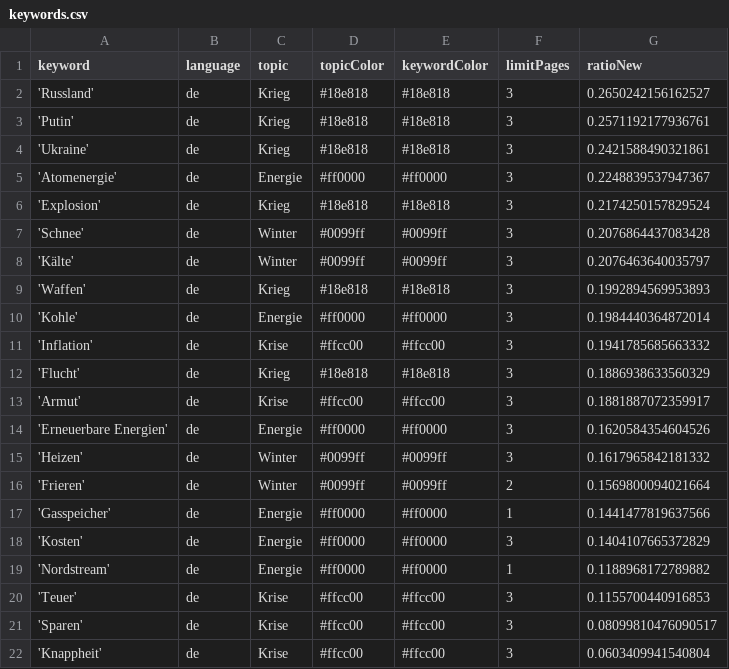
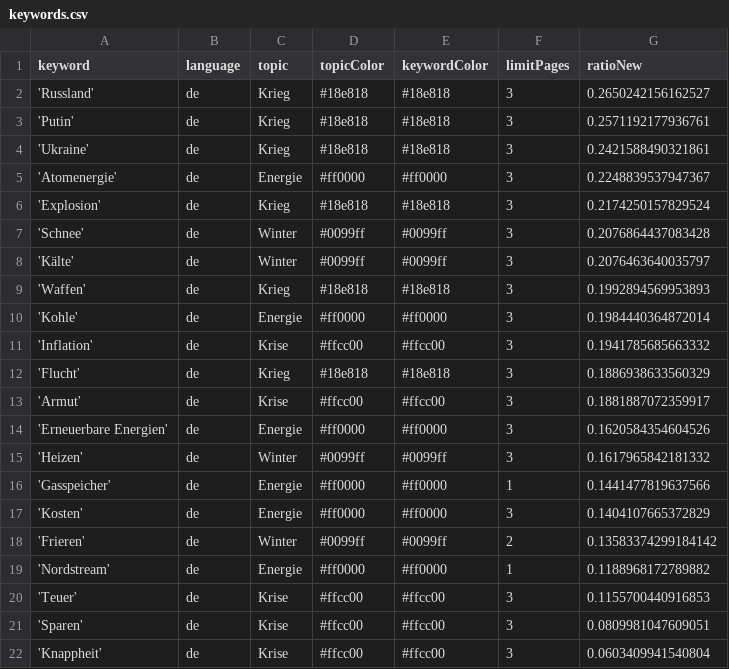
Before and after one commit to paularicarda-news/winterIsComing2, a CSV file: keywords.csv, drawn as a sheet.

Commit message:
Commit from GitHub Actions (harvest:0.0)

```diff
--- a/keywords.csv
+++ b/keywords.csv
@@ -15,8 +15,8 @@ keyword,language,topic,topicColor,keywordColor,limitPages,ratioNew
 'Heizen',de,Winter,#0099ff,#0099ff,3,0.1617965842181332
-'Frieren',de,Winter,#0099ff,#0099ff,2,0.1569800094021664
 'Gasspeicher',de,Energie,#ff0000,#ff0000,1,0.1441477819637566
 'Kosten',de,Energie,#ff0000,#ff0000,3,0.1404107665372829
+'Frieren',de,Winter,#0099ff,#0099ff,2,0.13583374299184142
 'Nordstream',de,Energie,#ff0000,#ff0000,1,0.1188968172789882
 'Teuer',de,Krise,#ffcc00,#ffcc00,3,0.1155700440916853
-'Sparen',de,Krise,#ffcc00,#ffcc00,3,0.08099810476090517
+'Sparen',de,Krise,#ffcc00,#ffcc00,3,0.0809981047609051
 'Knappheit',de,Krise,#ffcc00,#ffcc00,3,0.0603409941540804
```
